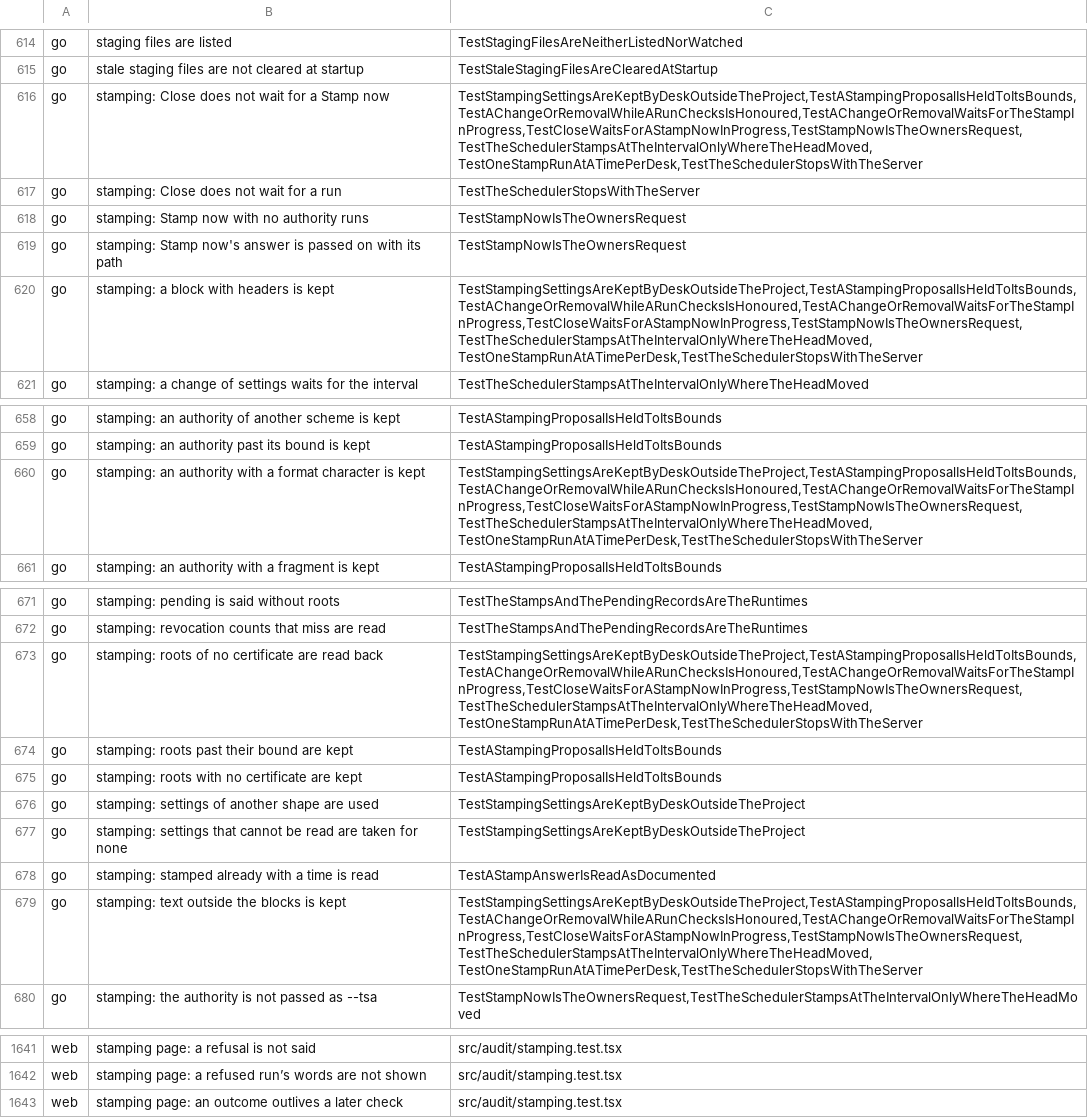
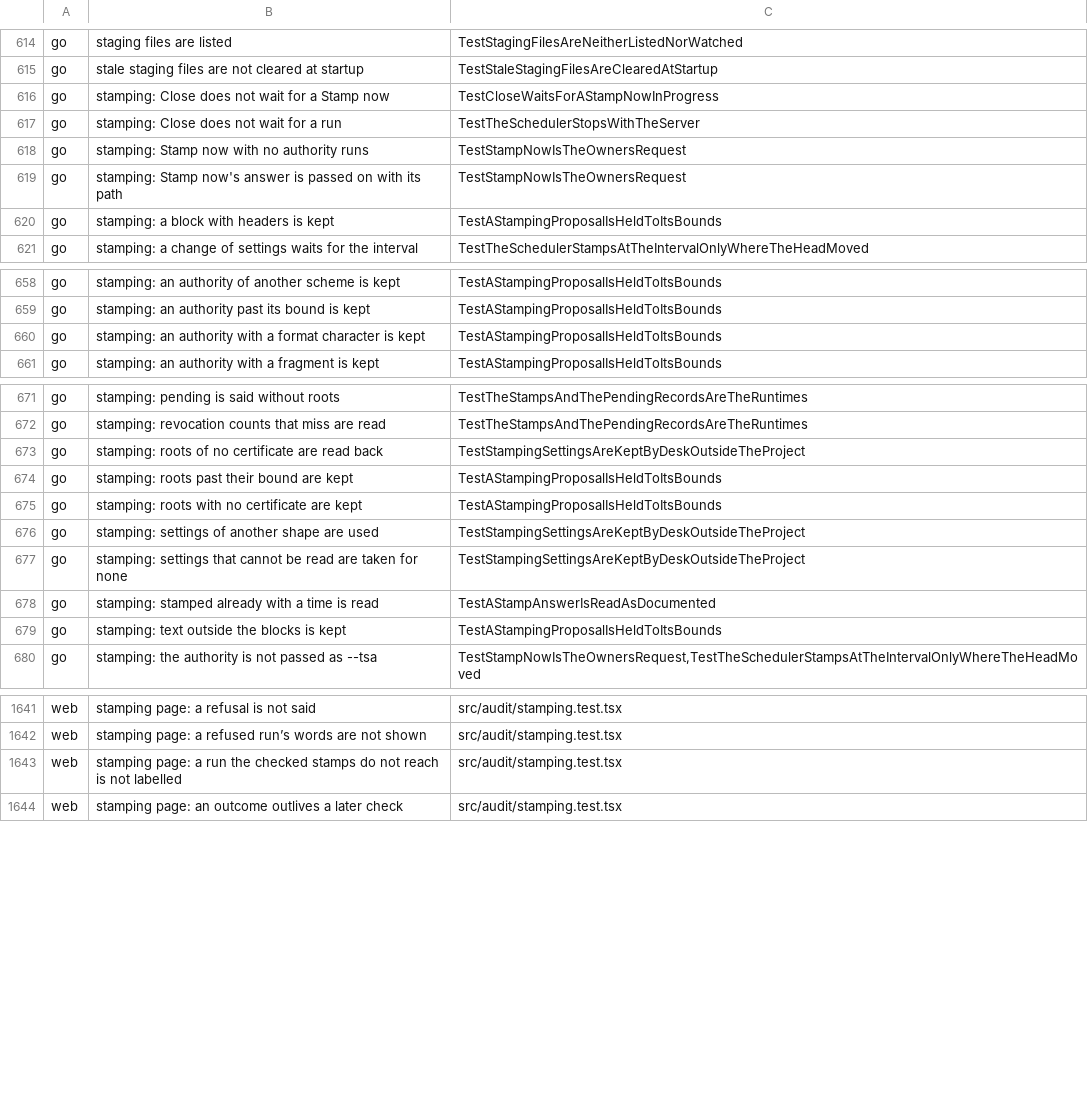
Before and after one commit to Judgment-Pack/judgment-pack-desk, a TSV file: scripts/mutation-expects.tsv, drawn as a sheet; only a part is shown, gaps mark what is left out; the diff covers the shown part only.

```diff
--- a/scripts/mutation-expects.tsv
+++ b/scripts/mutation-expects.tsv
@@ -615,3 +615,3 @@ go	staging files are listed	TestStagingFilesAreNeitherListedNorWatched
 go	stale staging files are not cleared at startup	TestStaleStagingFilesAreClearedAtStartup
-go	stamping: Close does not wait for a Stamp now	TestStampingSettingsAreKeptByDeskOutsideTheProject,TestAStampingProposalIsHeldToItsBounds,TestAChangeOrRemovalWhileARunChecksIsHonoured,TestAChangeOrRemovalWaitsForTheStampInProgress,TestCloseWaitsForAStampNowInProgress,TestStampNowIsTheOwnersRequest,TestTheSchedulerStampsAtTheIntervalOnlyWhereTheHeadMoved,TestOneStampRunAtATimePerDesk,TestTheSchedulerStopsWithTheServer
+go	stamping: Close does not wait for a Stamp now	TestCloseWaitsForAStampNowInProgress
 go	stamping: Close does not wait for a run	TestTheSchedulerStopsWithTheServer
@@ -619,3 +619,3 @@ go	stamping: Stamp now with no authority runs	TestStampNowIsTheOwnersRequest
 go	stamping: Stamp now's answer is passed on with its path	TestStampNowIsTheOwnersRequest
-go	stamping: a block with headers is kept	TestStampingSettingsAreKeptByDeskOutsideTheProject,TestAStampingProposalIsHeldToItsBounds,TestAChangeOrRemovalWhileARunChecksIsHonoured,TestAChangeOrRemovalWaitsForTheStampInProgress,TestCloseWaitsForAStampNowInProgress,TestStampNowIsTheOwnersRequest,TestTheSchedulerStampsAtTheIntervalOnlyWhereTheHeadMoved,TestOneStampRunAtATimePerDesk,TestTheSchedulerStopsWithTheServer
+go	stamping: a block with headers is kept	TestAStampingProposalIsHeldToItsBounds
 go	stamping: a change of settings waits for the interval	TestTheSchedulerStampsAtTheIntervalOnlyWhereTheHeadMoved
@@ -659,3 +659,3 @@ go	stamping: an authority of another scheme is kept	TestAStampingProposalIsHeldT
 go	stamping: an authority past its bound is kept	TestAStampingProposalIsHeldToItsBounds
-go	stamping: an authority with a format character is kept	TestStampingSettingsAreKeptByDeskOutsideTheProject,TestAStampingProposalIsHeldToItsBounds,TestAChangeOrRemovalWhileARunChecksIsHonoured,TestAChangeOrRemovalWaitsForTheStampInProgress,TestCloseWaitsForAStampNowInProgress,TestStampNowIsTheOwnersRequest,TestTheSchedulerStampsAtTheIntervalOnlyWhereTheHeadMoved,TestOneStampRunAtATimePerDesk,TestTheSchedulerStopsWithTheServer
+go	stamping: an authority with a format character is kept	TestAStampingProposalIsHeldToItsBounds
 go	stamping: an authority with a fragment is kept	TestAStampingProposalIsHeldToItsBounds
@@ -672,3 +672,3 @@ go	stamping: pending is said without roots	TestTheStampsAndThePendingRecordsAreT
 go	stamping: revocation counts that miss are read	TestTheStampsAndThePendingRecordsAreTheRuntimes
-go	stamping: roots of no certificate are read back	TestStampingSettingsAreKeptByDeskOutsideTheProject,TestAStampingProposalIsHeldToItsBounds,TestAChangeOrRemovalWhileARunChecksIsHonoured,TestAChangeOrRemovalWaitsForTheStampInProgress,TestCloseWaitsForAStampNowInProgress,TestStampNowIsTheOwnersRequest,TestTheSchedulerStampsAtTheIntervalOnlyWhereTheHeadMoved,TestOneStampRunAtATimePerDesk,TestTheSchedulerStopsWithTheServer
+go	stamping: roots of no certificate are read back	TestStampingSettingsAreKeptByDeskOutsideTheProject
 go	stamping: roots past their bound are kept	TestAStampingProposalIsHeldToItsBounds
@@ -678,3 +678,3 @@ go	stamping: settings that cannot be read are taken for none	TestStampingSetting
 go	stamping: stamped already with a time is read	TestAStampAnswerIsReadAsDocumented
-go	stamping: text outside the blocks is kept	TestStampingSettingsAreKeptByDeskOutsideTheProject,TestAStampingProposalIsHeldToItsBounds,TestAChangeOrRemovalWhileARunChecksIsHonoured,TestAChangeOrRemovalWaitsForTheStampInProgress,TestCloseWaitsForAStampNowInProgress,TestStampNowIsTheOwnersRequest,TestTheSchedulerStampsAtTheIntervalOnlyWhereTheHeadMoved,TestOneStampRunAtATimePerDesk,TestTheSchedulerStopsWithTheServer
+go	stamping: text outside the blocks is kept	TestAStampingProposalIsHeldToItsBounds
 go	stamping: the authority is not passed as --tsa	TestStampNowIsTheOwnersRequest,TestTheSchedulerStampsAtTheIntervalOnlyWhereTheHeadMoved
@@ -1642,2 +1642,3 @@ web	stamping page: a refusal is not said	src/audit/stamping.test.tsx
 web	stamping page: a refused run’s words are not shown	src/audit/stamping.test.tsx
+web	stamping page: a run the checked stamps do not reach is not labelled	src/audit/stamping.test.tsx
 web	stamping page: an outcome outlives a later check	src/audit/stamping.test.tsx
```
Also changed, not shown: 1 edited cell elsewhere in this file, 1 other file.
